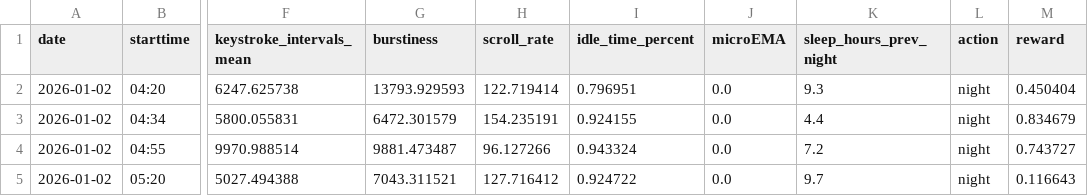
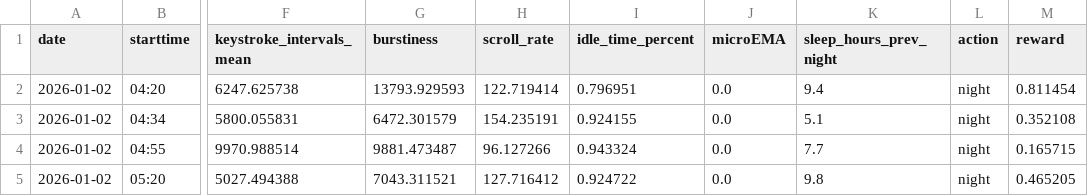
Before and after one commit to KaluarachchiVI/Research-project, a CSV file: praboth/session_data_export.csv, drawn as a sheet; only a part is shown, gaps mark what is left out; the diff names each change by its address in the sheet, - before the commit and + after, or states it on an @@ line.

```diff
--- a/praboth/session_data_export.csv
+++ b/praboth/session_data_export.csv
-K2 (sleep_hours_prev_night): 9.3
+K2 (sleep_hours_prev_night): 9.4
-M2 (reward): 0.450404
+M2 (reward): 0.811454
-K3 (sleep_hours_prev_night): 4.4
+K3 (sleep_hours_prev_night): 5.1
-M3 (reward): 0.834679
+M3 (reward): 0.352108
-K4 (sleep_hours_prev_night): 7.2
+K4 (sleep_hours_prev_night): 7.7
-M4 (reward): 0.743727
+M4 (reward): 0.165715
-K5 (sleep_hours_prev_night): 9.7
+K5 (sleep_hours_prev_night): 9.8
-M5 (reward): 0.116643
+M5 (reward): 0.465205
```
Also changed, not shown: 2 other files.
